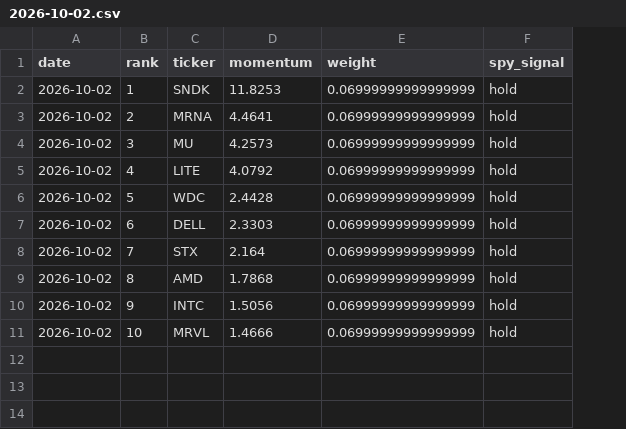
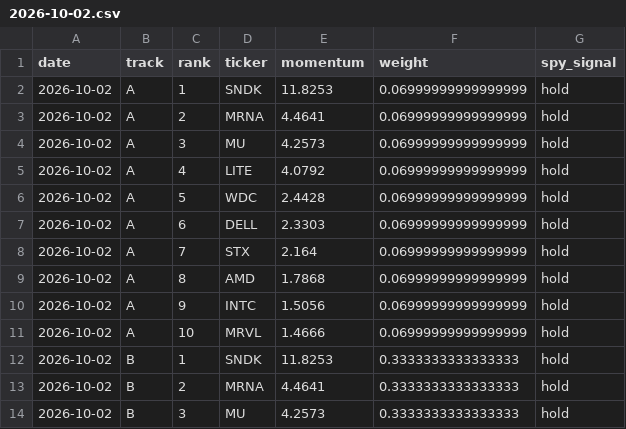
Before and after one commit to MYMarketingandPR/Stock-AI-Bot-v2, a CSV file: paper_log/2026-10-02.csv, drawn as a sheet; the diff names each change by its address in the sheet, - before the commit and + after, or states it on an @@ line.

```diff
--- a/paper_log/2026-10-02.csv
+++ b/paper_log/2026-10-02.csv
+column B (track), rows 2-11: all A
+row 12: 2026-10-02 | B | 1 | SNDK | 11.8253 | 0.3333333333333333 | hold
+row 13: 2026-10-02 | B | 2 | MRNA | 4.4641 | 0.3333333333333333 | hold
+row 14: 2026-10-02 | B | 3 | MU | 4.2573 | 0.3333333333333333 | hold
```
